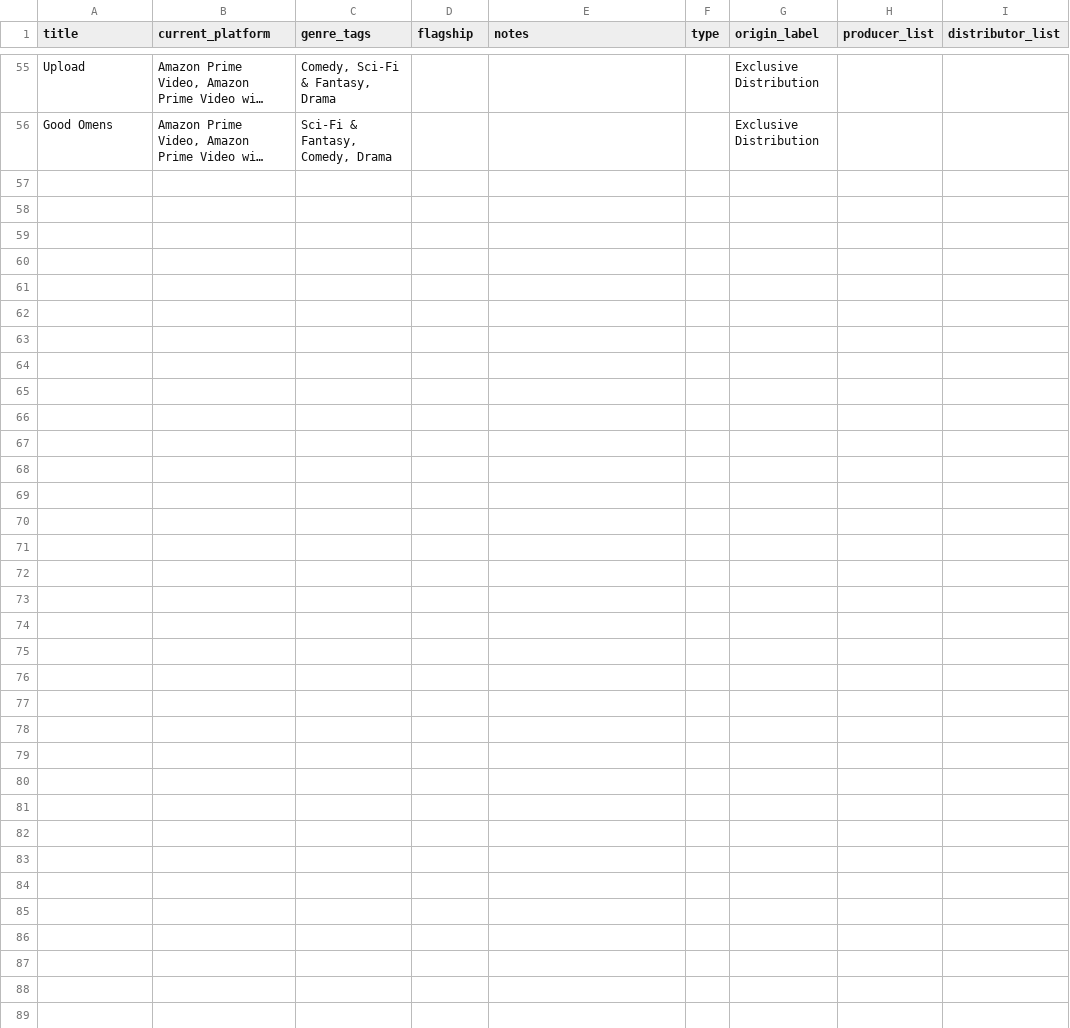
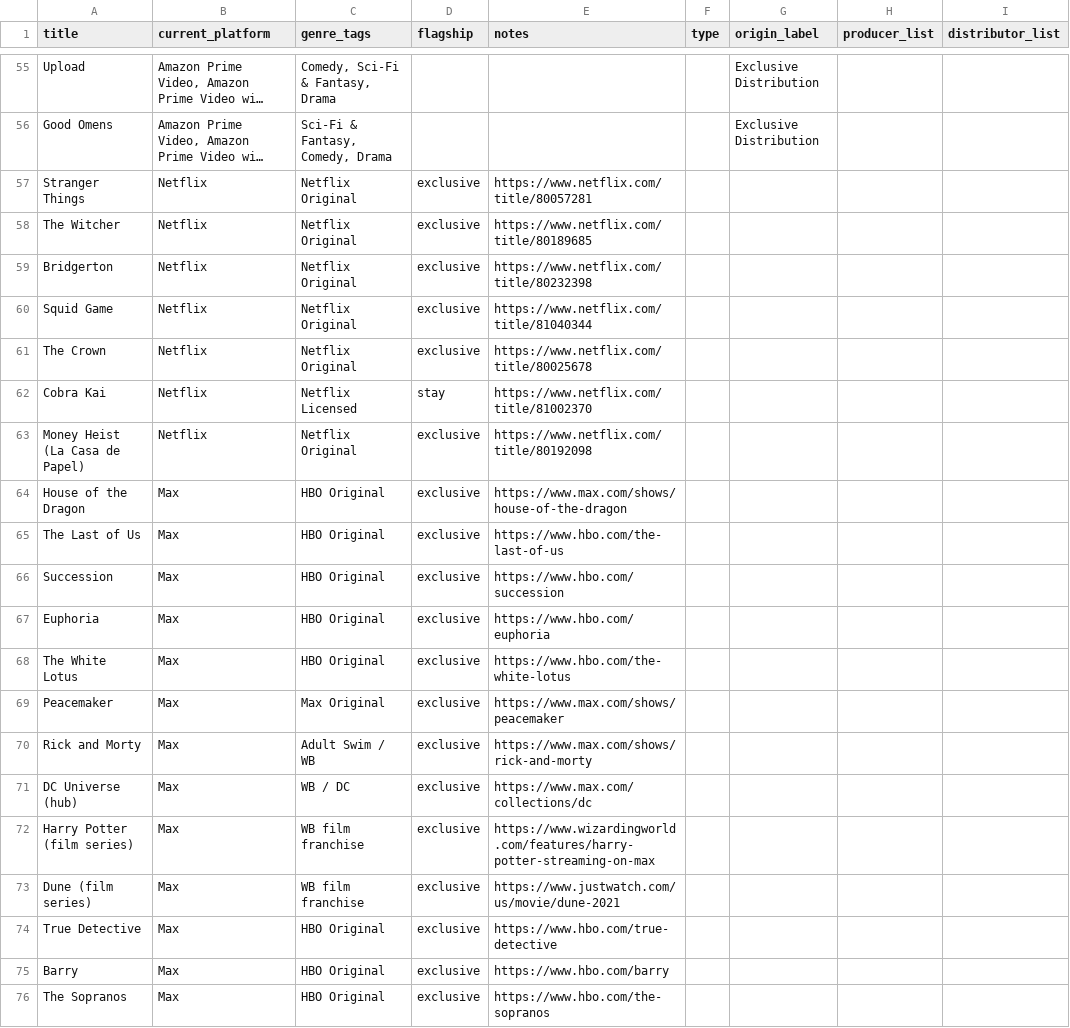
Before and after one commit to aravind-bit/streamshift, a CSV file: data/franchises.csv, drawn as a sheet; only a part is shown, gaps mark what is left out; long unchanged cells end in …; rows hold the shown columns only; the diff names each change by its address in the sheet, - before the commit and + after, or states it on an @@ line.

Commit message:
data: add 20 marquee titles w/ official source URLs

```diff
--- a/data/franchises.csv
+++ b/data/franchises.csv
+row 57: Stranger Things | Netflix | Netflix Original | exclusive | https://www.netflix.com/title/80057281
+row 58: The Witcher | Netflix | Netflix Original | exclusive | https://www.netflix.com/title/80189685
+row 59: Bridgerton | Netflix | Netflix Original | exclusive | https://www.netflix.com/title/80232398
+row 60: Squid Game | Netflix | Netflix Original | exclusive | https://www.netflix.com/title/81040344
+row 61: The Crown | Netflix | Netflix Original | exclusive | https://www.netflix.com/title/80025678
+row 62: Cobra Kai | Netflix | Netflix Licensed | stay | https://www.netflix.com/title/81002370
+row 63: Money Heist (La Casa de Papel) | Netflix | Netflix Original | exclusive | https://www.netflix.com/title/80192098
+row 64: House of the Dragon | Max | HBO Original | exclusive | https://www.max.com/shows/house-of-the-dragon
+row 65: The Last of Us | Max | HBO Original | exclusive | https://www.hbo.com/the-last-of-us
+row 66: Succession | Max | HBO Original | exclusive | https://www.hbo.com/succession
+row 67: Euphoria | Max | HBO Original | exclusive | https://www.hbo.com/euphoria
+row 68: The White Lotus | Max | HBO Original | exclusive | https://www.hbo.com/the-white-lotus
+row 69: Peacemaker | Max | Max Original | exclusive | https://www.max.com/shows/peacemaker
+row 70: Rick and Morty | Max | Adult Swim / WB | exclusive | https://www.max.com/shows/rick-and-morty
+row 71: DC Universe (hub) | Max | WB / DC | exclusive | https://www.max.com/collections/dc
+row 72: Harry Potter (film series) | Max | WB film franchise | exclusive | https://www.wizardingworld.com/features/harry-potter-streaming-on-max
+row 73: Dune (film series) | Max | WB film franchise | exclusive | https://www.justwatch.com/us/movie/dune-2021
+row 74: True Detective | Max | HBO Original | exclusive | https://www.hbo.com/true-detective
+row 75: Barry | Max | HBO Original | exclusive | https://www.hbo.com/barry
+row 76: The Sopranos | Max | HBO Original | exclusive | https://www.hbo.com/the-sopranos
```
